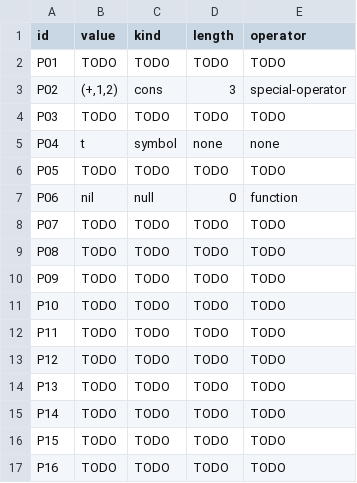
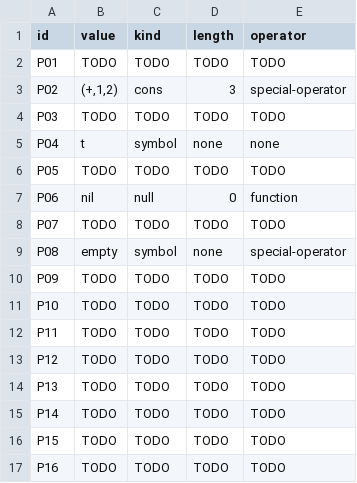
Before and after one commit to llaollao902/cmsc-124-ps3-starter, a TSV file: predictions.tsv, drawn as a sheet.

Commit message:
feat: create P08 predictions and reasoning

```diff
--- a/predictions.tsv
+++ b/predictions.tsv
@@ -8,3 +8,3 @@ P06	nil	null	0	function
 P07	TODO	TODO	TODO	TODO
-P08	TODO	TODO	TODO	TODO
+P08	empty	symbol	none	special-operator
 P09	TODO	TODO	TODO	TODO
```
Also changed, not shown: 1 other file.
